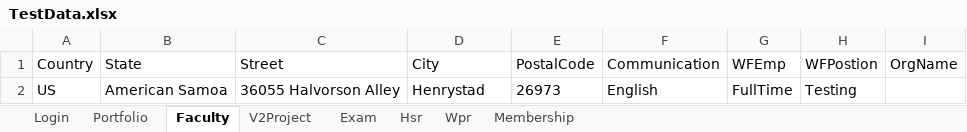
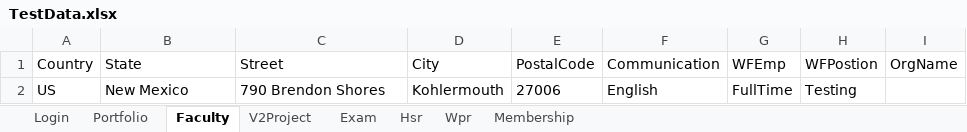
Before and after one commit to hNagesh/TDD_HireProus_project, an Excel workbook: TestData.xlsx, sheet Faculty, drawn as a sheet; values as stored, in another font and other column widths than the file's, no borders; the diff names each change by its address in the sheet, - before the commit and + after, or states it on an @@ line.

```diff
--- a/TestData.xlsx (sheet Faculty)
+++ b/TestData.xlsx (sheet Faculty)
-B2 (State): American Samoa
+B2 (State): New Mexico
-C2 (Street): 36055 Halvorson Alley
+C2 (Street): 790 Brendon Shores
-D2 (City): Henrystad
+D2 (City): Kohlermouth
-E2 (PostalCode): 26973
+E2 (PostalCode): 27006
```
Also changed, not shown: sheet V2Project, 9 other files.
